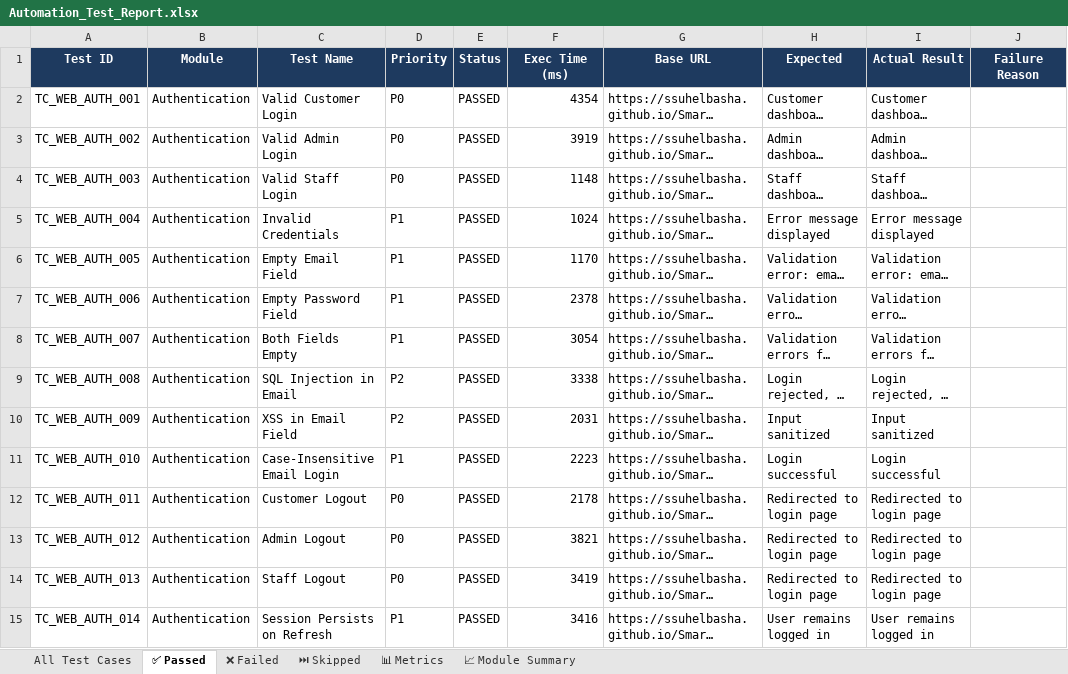
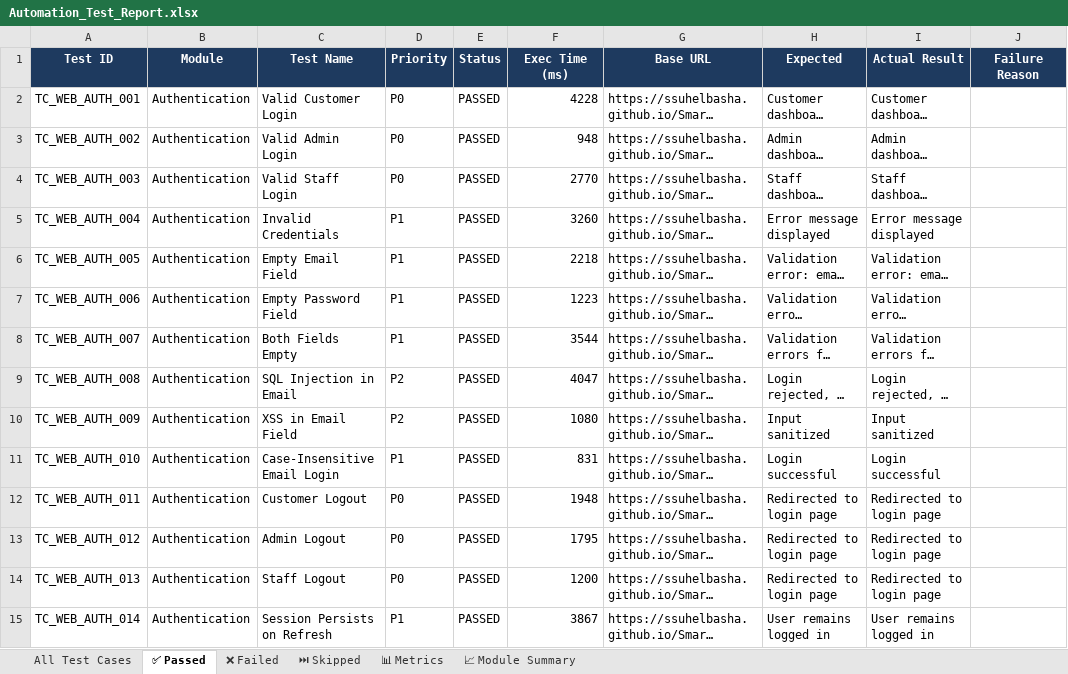
Before and after one commit to ssuhelbasha/Smart-Laundry-Management, an Excel workbook: reports/selenium/latest/excel/Automation_Test_Report.xlsx, sheet ✅ Passed, drawn as a sheet; only a part is shown; long unchanged cells end in …; values as stored, in another font and other column widths than the file's, no borders; the diff covers the shown part only; the diff names each change by its address in the sheet, - before the commit and + after, or states it on an @@ line.

```diff
--- a/reports/selenium/latest/excel/Automation_Test_Report.xlsx (sheet ✅ Passed)
+++ b/reports/selenium/latest/excel/Automation_Test_Report.xlsx (sheet ✅ Passed)
-F2 (Exec Time (ms)): 4354
+F2 (Exec Time (ms)): 4228
-F3 (Exec Time (ms)): 3919
+F3 (Exec Time (ms)): 948
-F4 (Exec Time (ms)): 1148
+F4 (Exec Time (ms)): 2770
-F5 (Exec Time (ms)): 1024
+F5 (Exec Time (ms)): 3260
-F6 (Exec Time (ms)): 1170
+F6 (Exec Time (ms)): 2218
-F7 (Exec Time (ms)): 2378
+F7 (Exec Time (ms)): 1223
-F8 (Exec Time (ms)): 3054
+F8 (Exec Time (ms)): 3544
-F9 (Exec Time (ms)): 3338
+F9 (Exec Time (ms)): 4047
-F10 (Exec Time (ms)): 2031
+F10 (Exec Time (ms)): 1080
-F11 (Exec Time (ms)): 2223
+F11 (Exec Time (ms)): 831
-F12 (Exec Time (ms)): 2178
+F12 (Exec Time (ms)): 1948
-F13 (Exec Time (ms)): 3821
+F13 (Exec Time (ms)): 1795
-F14 (Exec Time (ms)): 3419
+F14 (Exec Time (ms)): 1200
-F15 (Exec Time (ms)): 3416
+F15 (Exec Time (ms)): 3867
```
Also changed, not shown: 456 edited cells elsewhere in this sheet, sheet All Test Cases, sheet 📊 Metrics, 3 other files.
